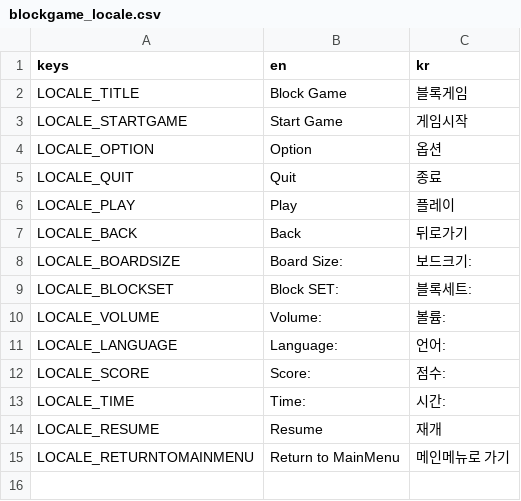
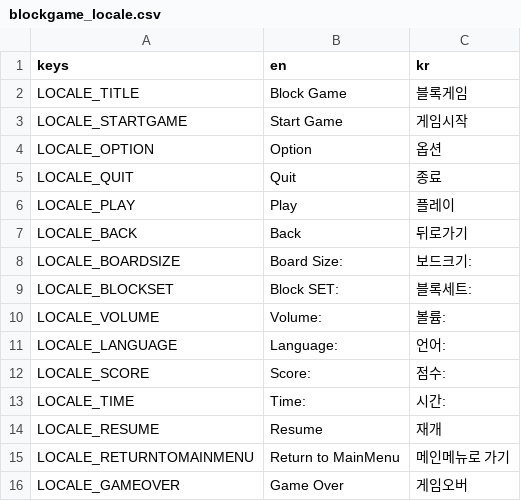
Before and after one commit to Ozymandias1/blockgame, a CSV file: Data/blockgame_locale.csv, drawn as a sheet.

Commit message:
게임오버 조건 처리

```diff
--- a/Data/blockgame_locale.csv
+++ b/Data/blockgame_locale.csv
@@ -15 +15,2 @@ LOCALE_RESUME,Resume,재개
 LOCALE_RETURNTOMAINMENU,Return to MainMenu,메인메뉴로 가기
+LOCALE_GAMEOVER,Game Over,게임오버
```
Also changed, not shown: 3 other files.
